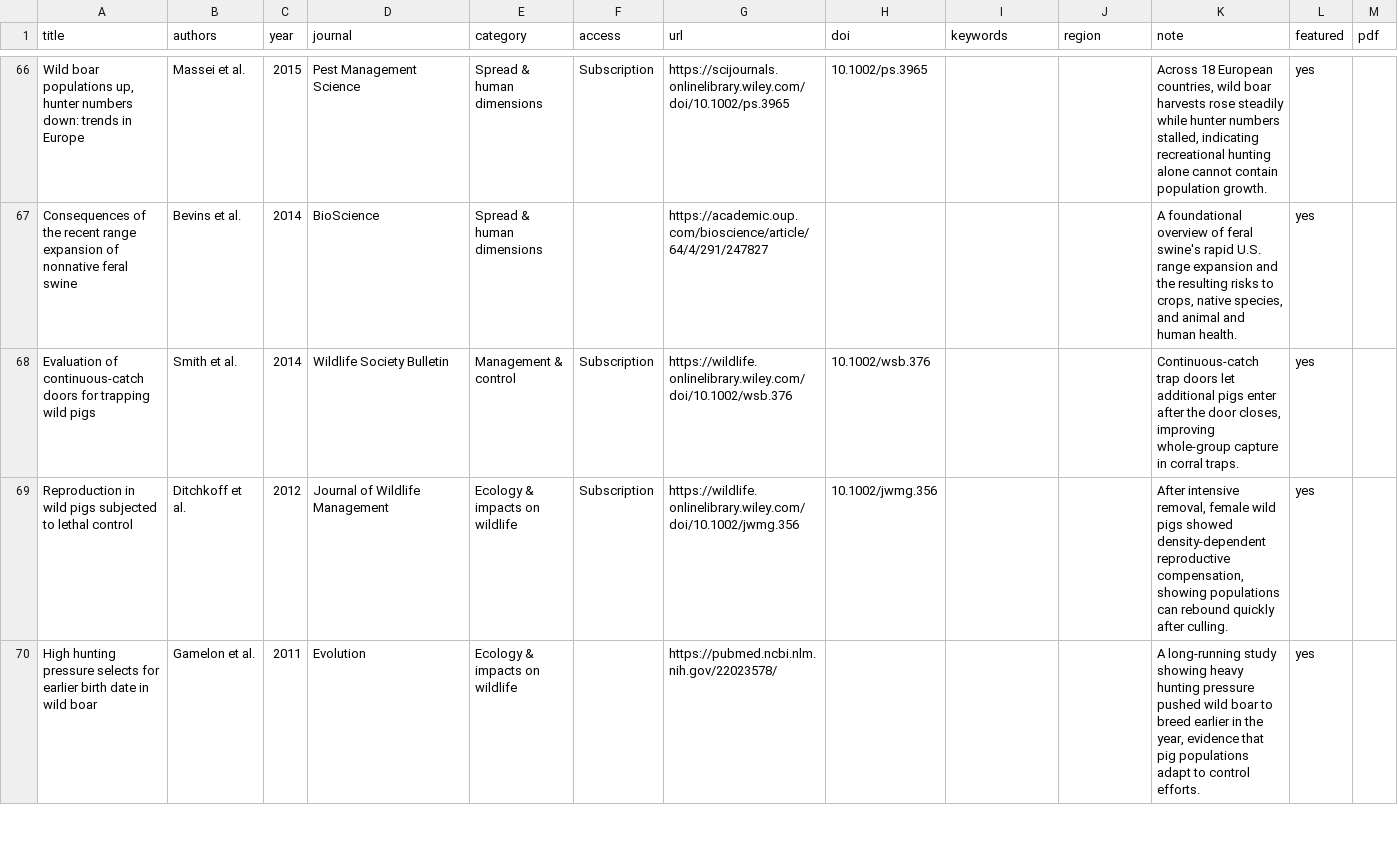
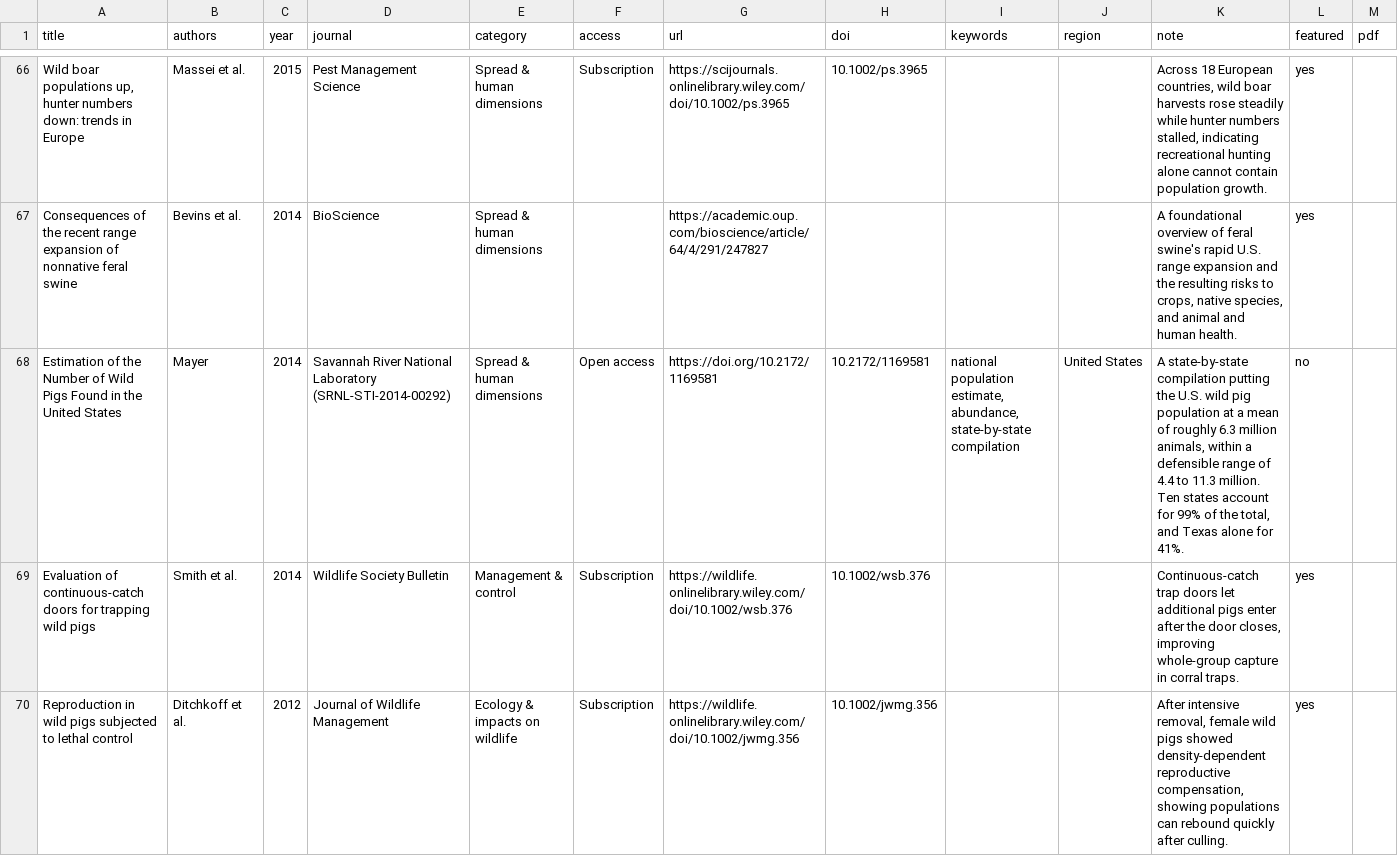
Before and after one commit to vickiedenicola/nwpft-website, a CSV file: assets/publications.csv, drawn as a sheet; only a part is shown, gaps mark what is left out; the shorter side is filled out with more unchanged rows; the diff names each change by its address in the sheet, - before the commit and + after, or states it on an @@ line.

```diff
--- a/assets/publications.csv
+++ b/assets/publications.csv
+row 68: Estimation of the Number of Wild Pigs Found in the United States | Mayer | 2014 | Savannah River National Laboratory (SRNL-STI-2014-00292) | Spread & human dimensions | Open access | https://doi.org/10.2172/1169581 | 10.2172/1169581 | national population estimate, abundance, state-by-state compilation | United States | A state-by-state compilation putting the U.S. wild pig population at a mean of roughly 6.3 million animals, within a defensible range of 4.4 to 11.3 million. Ten states account for 99% of the total, and Texas alone for 41%. | no
```
Also changed, not shown: 3 other files.
